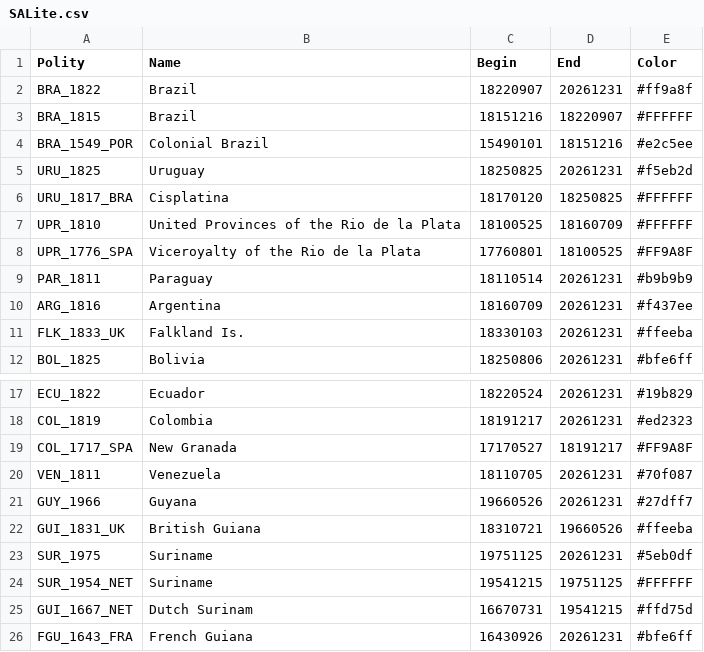
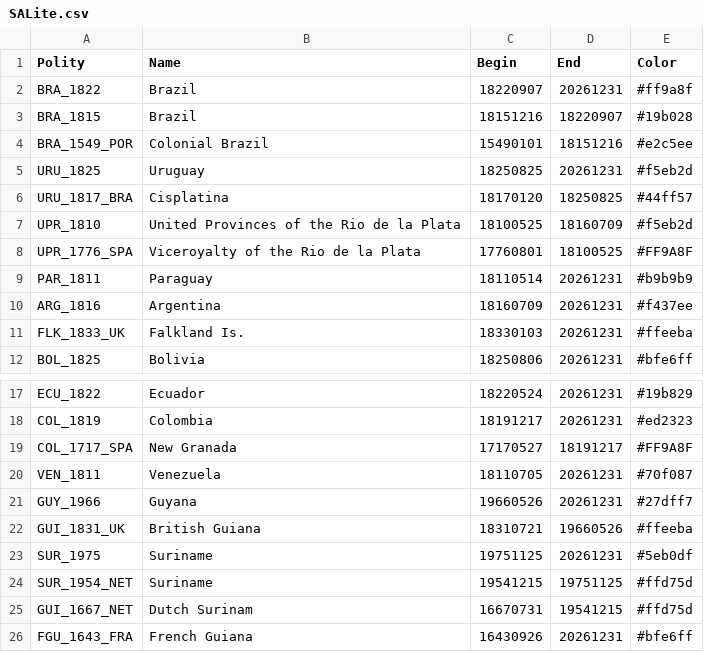
Before and after one commit to DocFlash81/CountryEngine, a CSV file: SALite.csv, drawn as a sheet; only a part is shown, gaps mark what is left out.

Commit message:
color changes

```diff
--- a/SALite.csv
+++ b/SALite.csv
@@ -2,7 +2,7 @@
 BRA_1822,Brazil,18220907,20261231, #ff9a8f
-BRA_1815,Brazil,18151216,18220907, #FFFFFF
+BRA_1815,Brazil,18151216,18220907, #19b028
 BRA_1549_POR,Colonial Brazil,15490101,18151216, #e2c5ee
 URU_1825,Uruguay,18250825,20261231, #f5eb2d
-URU_1817_BRA,Cisplatina,18170120,18250825, #FFFFFF
-UPR_1810,United Provinces of the Rio de la Plata,18100525,18160709, #FFFFFF
+URU_1817_BRA,Cisplatina,18170120,18250825, #44ff57
+UPR_1810,United Provinces of the Rio de la Plata,18100525,18160709, #f5eb2d
 UPR_1776_SPA,Viceroyalty of the Rio de la Plata,17760801,18100525, #FF9A8F
@@ -23,3 +23,3 @@ GUI_1831_UK,British Guiana,18310721,19660526, #ffeeba
 SUR_1975,Suriname,19751125,20261231, #5eb0df
-SUR_1954_NET,Suriname,19541215,19751125, #FFFFFF
+SUR_1954_NET,Suriname,19541215,19751125, #ffd75d
 GUI_1667_NET,Dutch Surinam,16670731,19541215, #ffd75d
```
